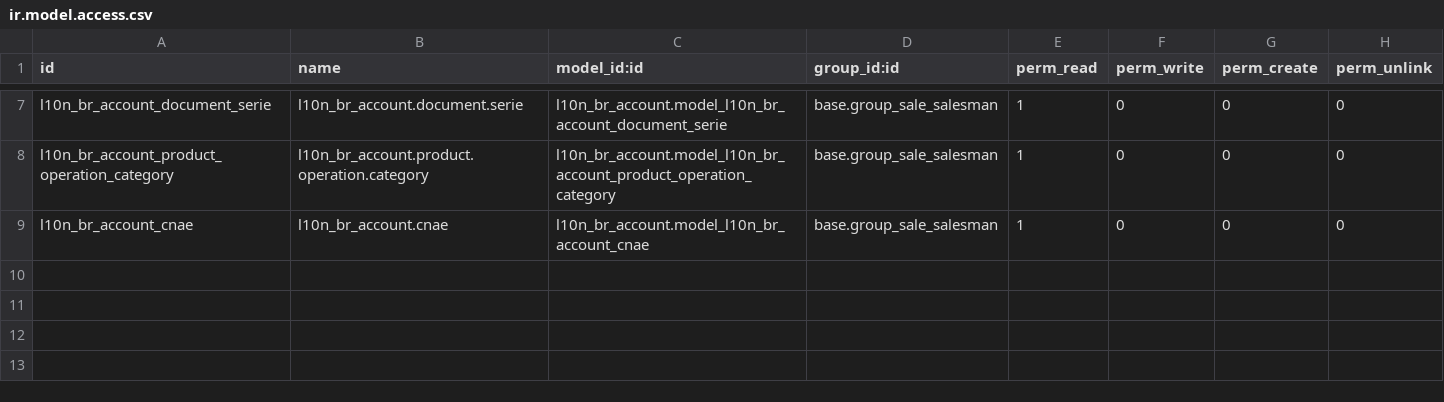
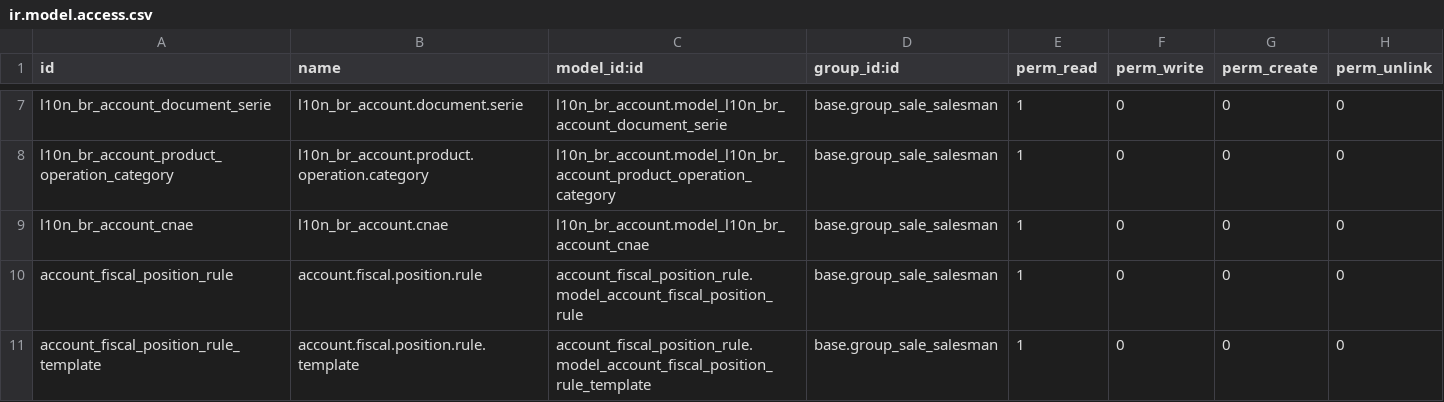
Before and after one commit to rflinhares/l10n_br_core, a CSV file: l10n_br_sale/security/ir.model.access.csv, drawn as a sheet; only a part is shown, gaps mark what is left out.

Commit message:
Adicionado permissões de segurança

```diff
--- a/l10n_br_sale/security/ir.model.access.csv
+++ b/l10n_br_sale/security/ir.model.access.csv
@@ -9 +9,3 @@
 "l10n_br_account_cnae","l10n_br_account.cnae","l10n_br_account.model_l10n_br_account_cnae","base.group_sale_salesman",1,0,0,0
+"account_fiscal_position_rule","account.fiscal.position.rule","account_fiscal_position_rule.model_account_fiscal_position_rule","base.group_sale_salesman",1,0,0,0
+"account_fiscal_position_rule_template","account.fiscal.position.rule.template","account_fiscal_position_rule.model_account_fiscal_position_rule_template","base.group_sale_salesman",1,0,0,0
```
